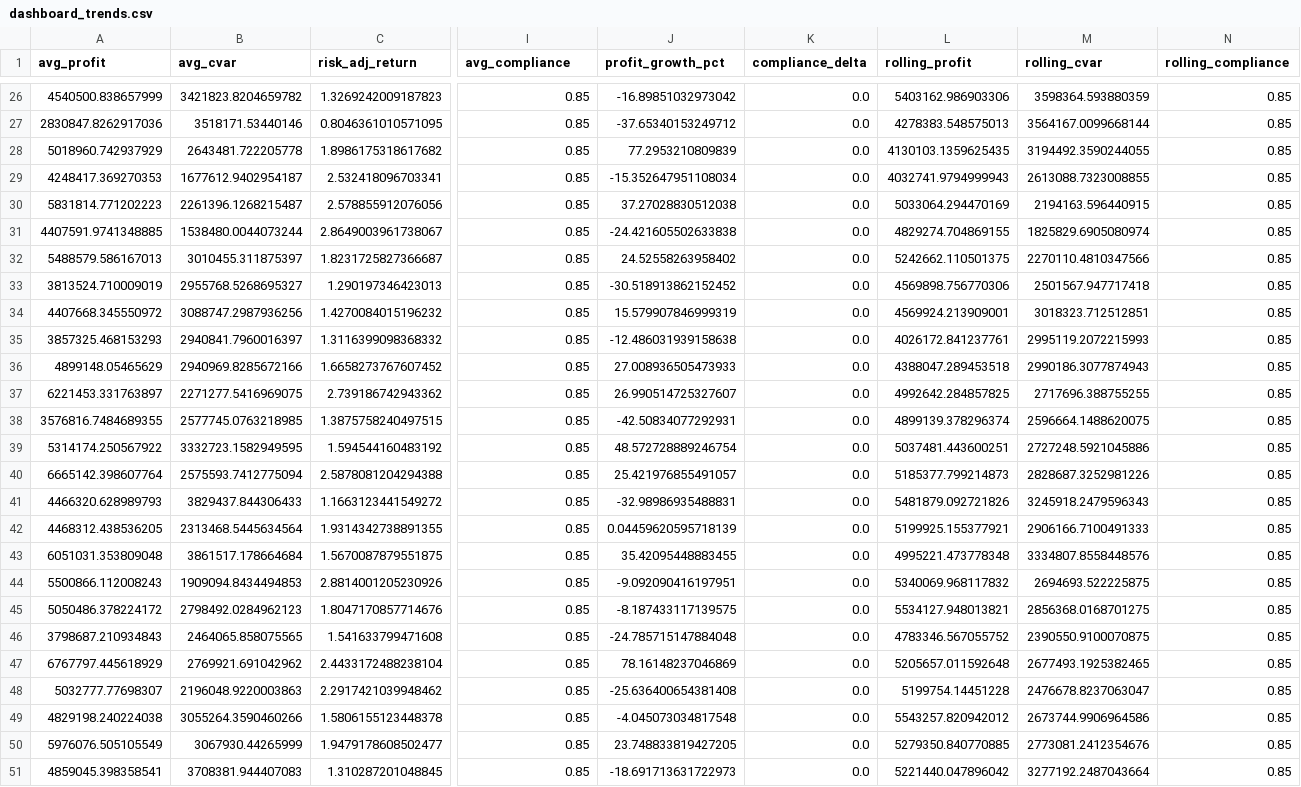
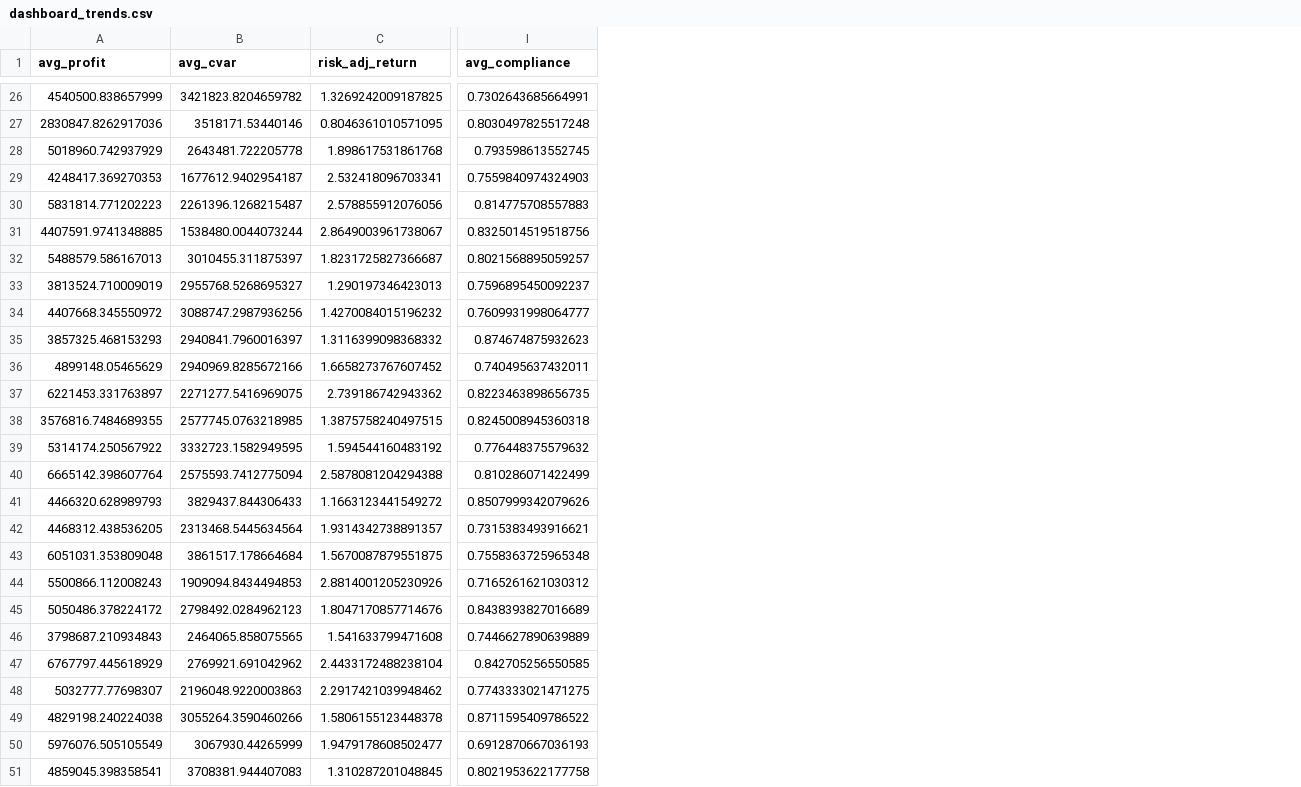
Before and after one commit to stellacydong/ClauseLens, a CSV file: data/demo/dashboard_trends.csv, drawn as a sheet; only a part is shown, gaps mark what is left out; the diff covers the shown part only; the diff names each change by its address in the sheet, - before the commit and + after, or states it on an @@ line.

```diff
--- a/data/demo/dashboard_trends.csv
+++ b/data/demo/dashboard_trends.csv
-column J (profit_growth_pct), rows 26-51: -16.89851032973042 | -37.65340153249712 | 77.2953210809839 | -15.352647951108034 | 37.27028830512038 | -24.421605502633838 | 24.52558263958402 | -30.518913862152452 | 15.579907846999319 | -12.486031939158638 | 27.008936505473933 | 26.990514725327607 | -42.50834077292931 | 48.572728889246754 | 25.421976855491057 | -32.98986935488831 | 0.04459620595718139 | 35.42095448883455 | -9.092090416197951 | -8.187433117139575 | -24.785715147884048 | 78.16148237046869 | -25.636400654381408 | -4.045073034817548 | 23.748833819427205 | -18.691713631722973
-column K (compliance_delta), rows 26-51: all 0.0
-column L (rolling_profit), rows 26-51: 5403162.986903306 | 4278383.548575013 | 4130103.1359625435 | 4032741.9794999943 | 5033064.294470169 | 4829274.704869155 | 5242662.110501375 | 4569898.756770306 | 4569924.213909001 | 4026172.841237761 | 4388047.289453518 | 4992642.284857825 | 4899139.378296374 | 5037481.443600251 | 5185377.799214873 | 5481879.092721826 | 5199925.155377921 | 4995221.473778348 | 5340069.968117832 | 5534127.948013821 | 4783346.567055752 | 5205657.011592648 | 5199754.14451228 | 5543257.820942012 | 5279350.840770885 | 5221440.047896042
-column M (rolling_cvar), rows 26-51: 3598364.593880359 | 3564167.0099668144 | 3194492.3590244055 | 2613088.7323008855 | 2194163.596440915 | 1825829.6905080974 | 2270110.4810347566 | 2501567.947717418 | 3018323.712512851 | 2995119.2072215993 | 2990186.3077874943 | 2717696.388755255 | 2596664.1488620075 | 2727248.5921045886 | 2828687.3252981226 | 3245918.2479596343 | 2906166.7100491333 | 3334807.8558448576 | 2694693.522225875 | 2856368.0168701275 | 2390550.9100070875 | 2677493.1925382465 | 2476678.8237063047 | 2673744.9906964586 | 2773081.2412354676 | 3277192.2487043664
-column N (rolling_compliance), rows 26-51: all 0.85
-C26 (risk_adj_return): 1.3269242009187823
+C26 (risk_adj_return): 1.3269242009187825
-I26 (avg_compliance): 0.85
+I26 (avg_compliance): 0.7302643685664991
-I27 (avg_compliance): 0.85
+I27 (avg_compliance): 0.8030497825517248
-C28 (risk_adj_return): 1.8986175318617682
+C28 (risk_adj_return): 1.898617531861768
-I28 (avg_compliance): 0.85
+I28 (avg_compliance): 0.793598613552745
-I29 (avg_compliance): 0.85
+I29 (avg_compliance): 0.7559840974324903
-I30 (avg_compliance): 0.85
+I30 (avg_compliance): 0.814775708557883
-I31 (avg_compliance): 0.85
+I31 (avg_compliance): 0.8325014519518756
-I32 (avg_compliance): 0.85
+I32 (avg_compliance): 0.8021568895059257
-I33 (avg_compliance): 0.85
+I33 (avg_compliance): 0.7596895450092237
-I34 (avg_compliance): 0.85
+I34 (avg_compliance): 0.7609931998064777
-I35 (avg_compliance): 0.85
+I35 (avg_compliance): 0.874674875932623
-I36 (avg_compliance): 0.85
+I36 (avg_compliance): 0.740495637432011
-I37 (avg_compliance): 0.85
+I37 (avg_compliance): 0.8223463898656735
-I38 (avg_compliance): 0.85
+I38 (avg_compliance): 0.8245008945360318
-I39 (avg_compliance): 0.85
+I39 (avg_compliance): 0.776448375579632
-I40 (avg_compliance): 0.85
+I40 (avg_compliance): 0.810286071422499
-I41 (avg_compliance): 0.85
+I41 (avg_compliance): 0.8507999342079626
-C42 (risk_adj_return): 1.9314342738891355
+C42 (risk_adj_return): 1.9314342738891357
-I42 (avg_compliance): 0.85
+I42 (avg_compliance): 0.7315383493916621
-I43 (avg_compliance): 0.85
+I43 (avg_compliance): 0.7558363725965348
-I44 (avg_compliance): 0.85
+I44 (avg_compliance): 0.7165261621030312
-I45 (avg_compliance): 0.85
+I45 (avg_compliance): 0.8438393827016689
-I46 (avg_compliance): 0.85
+I46 (avg_compliance): 0.7446627890639889
-I47 (avg_compliance): 0.85
+I47 (avg_compliance): 0.842705256550585
-I48 (avg_compliance): 0.85
+I48 (avg_compliance): 0.7743333021471275
-I49 (avg_compliance): 0.85
+I49 (avg_compliance): 0.8711595409786522
-I50 (avg_compliance): 0.85
+I50 (avg_compliance): 0.6912870667036193
-I51 (avg_compliance): 0.85
+I51 (avg_compliance): 0.8021953622177758
```
Also changed, not shown: 27 edited cells elsewhere in this file, data/processed/simulation_runs.csv, 49 other files.
